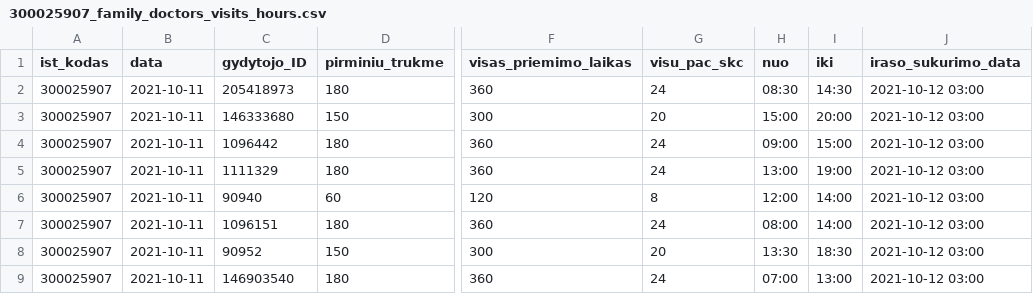
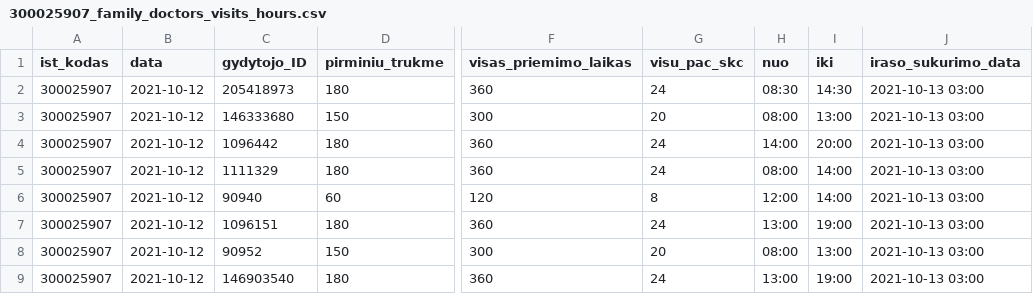
Before and after one commit to sveikatos-klinika/registrations_sveikatos-klinika, a CSV file: 300025907_family_doctors_visits_hours.csv, drawn as a sheet; only a part is shown, gaps mark what is left out; the diff names each change by its address in the sheet, - before the commit and + after, or states it on an @@ line.

```diff
--- a/300025907_family_doctors_visits_hours.csv
+++ b/300025907_family_doctors_visits_hours.csv
-B2:B9 (data): 2021-10-11
+B2:B9 (data): 2021-10-12
-J2:J9 (iraso_sukurimo_data): 2021-10-12 03:00
+J2:J9 (iraso_sukurimo_data): 2021-10-13 03:00
-H3 (nuo): 15:00
+H3 (nuo): 08:00
-I3 (iki): 20:00
+I3 (iki): 13:00
-H4 (nuo): 09:00
+H4 (nuo): 14:00
-I4 (iki): 15:00
+I4 (iki): 20:00
-H5 (nuo): 13:00
+H5 (nuo): 08:00
-I5 (iki): 19:00
+I5 (iki): 14:00
-H7 (nuo): 08:00
+H7 (nuo): 13:00
-I7 (iki): 14:00
+I7 (iki): 19:00
-H8 (nuo): 13:30
+H8 (nuo): 08:00
-I8 (iki): 18:30
+I8 (iki): 13:00
-H9 (nuo): 07:00
+H9 (nuo): 13:00
-I9 (iki): 13:00
+I9 (iki): 19:00
```
Also changed, not shown: 300025907_free_registrations.csv.
